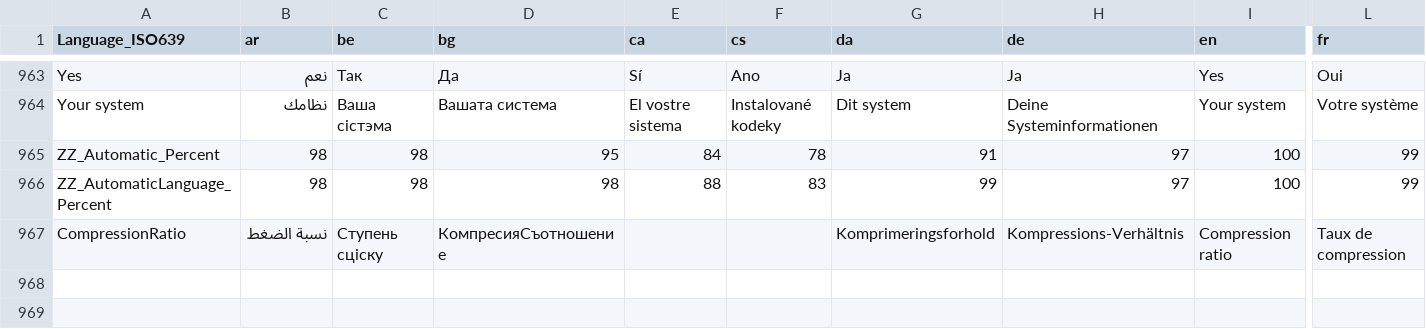
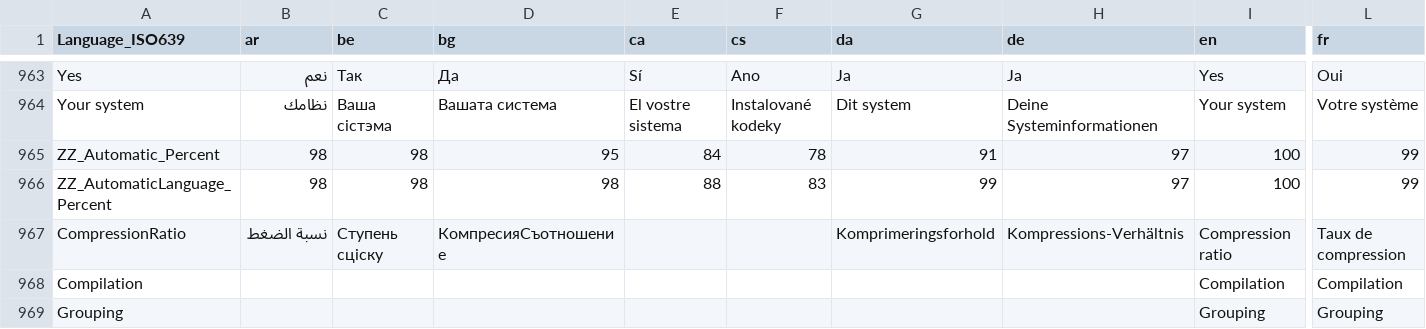
Before and after one commit to MediaArea/MediaInfo, a CSV file: Source/Ressource/Language.csv, drawn as a sheet; only a part is shown, gaps mark what is left out; rows hold the shown columns only; the diff names each change by its address in the sheet, - before the commit and + after, or states it on an @@ line.

```diff
--- a/Source/Ressource/Language.csv
+++ b/Source/Ressource/Language.csv
+row 968: Compilation |  |  |  |  |  |  |  | Compilation | Compilation
+row 969: Grouping |  |  |  |  |  |  |  | Grouping | Grouping
```
Also changed, not shown: Source/Ressource/Plugin/Language/ar.csv, Source/Ressource/Plugin/Language/be.csv, 31 other files.
